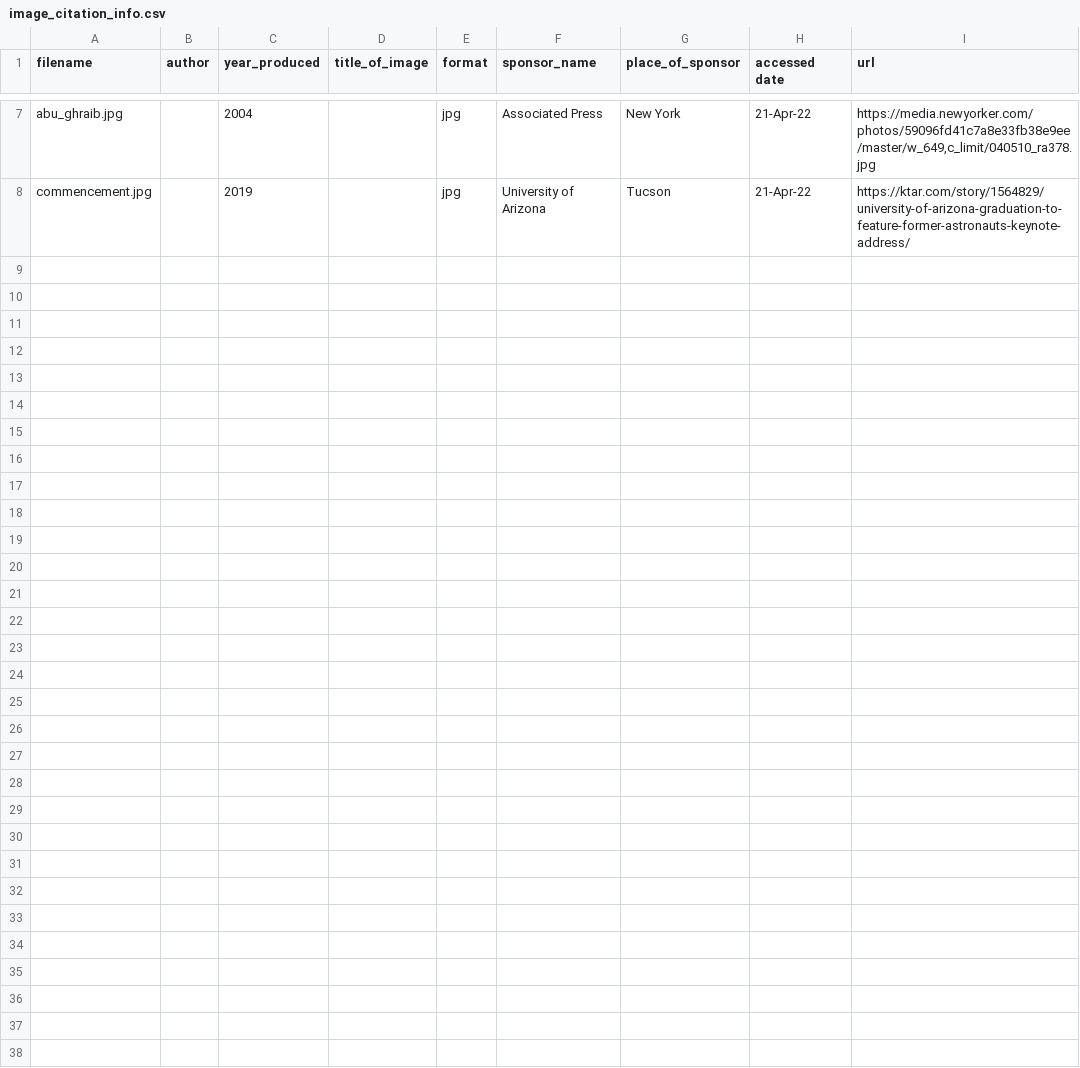
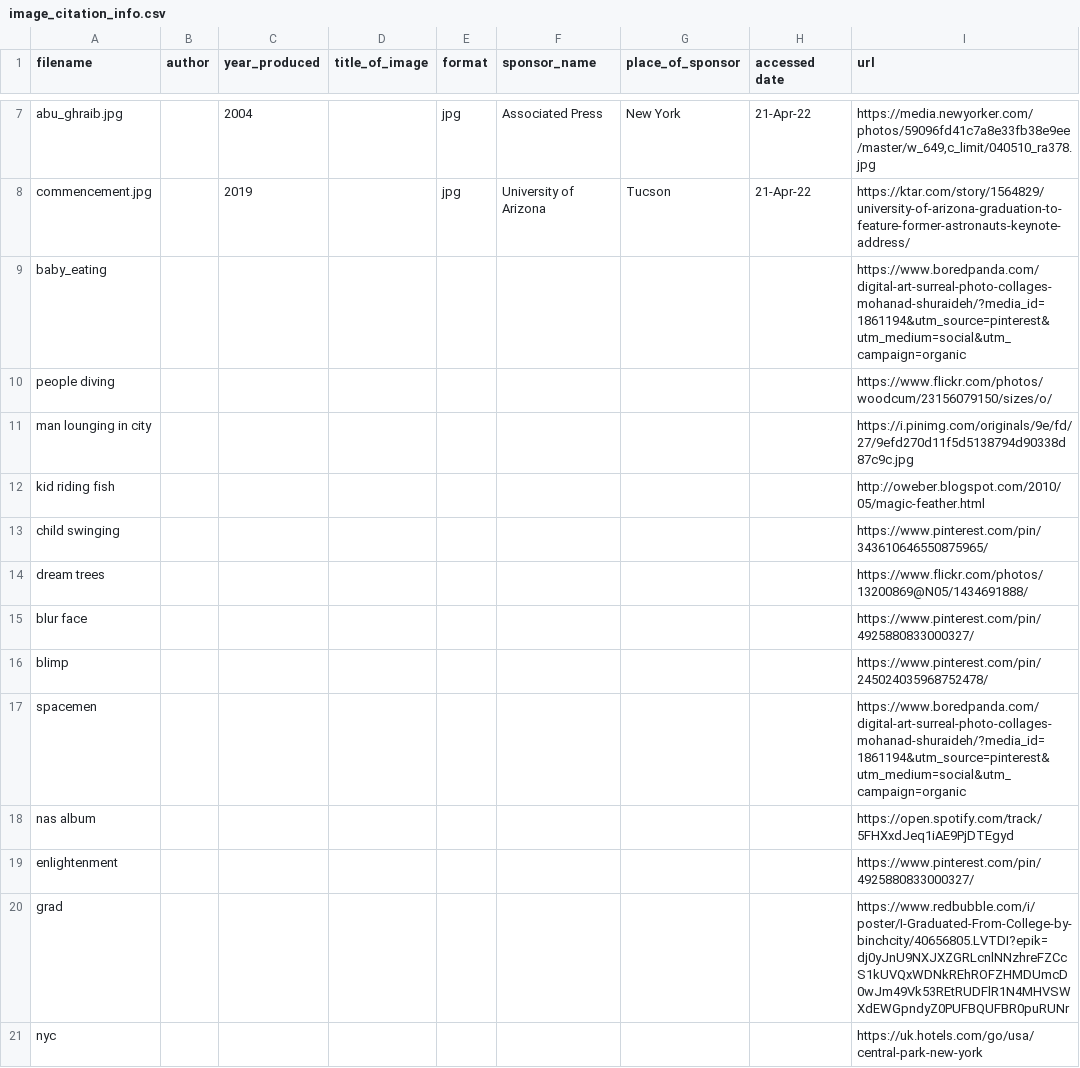
Before and after one commit to rodrigoaguerrero/ista301final, a CSV file: citation_data/image_citation_info.csv, drawn as a sheet; only a part is shown, gaps mark what is left out; the diff names each change by its address in the sheet, - before the commit and + after, or states it on an @@ line.

Commit message:
images and citations

```diff
--- a/citation_data/image_citation_info.csv
+++ b/citation_data/image_citation_info.csv
+row 9: baby_eating |  |  |  |  |  |  |  | https://www.boredpanda.com/digital-art-surreal-photo-collages-mohanad-shuraideh/?media_id=1861194&utm_source=pinterest&utm_medium=social&utm_campaign=organic
+row 10: people diving |  |  |  |  |  |  |  | https://www.flickr.com/photos/woodcum/23156079150/sizes/o/
+row 11: man lounging in city |  |  |  |  |  |  |  | https://i.pinimg.com/originals/9e/fd/27/9efd270d11f5d5138794d90338d87c9c.jpg
+row 12: kid riding fish |  |  |  |  |  |  |  | http://oweber.blogspot.com/2010/05/magic-feather.html
+row 13: child swinging |  |  |  |  |  |  |  | https://www.pinterest.com/pin/343610646550875965/
+row 14: dream trees |  |  |  |  |  |  |  | https://www.flickr.com/photos/13200869@N05/1434691888/
+row 15: blur face |  |  |  |  |  |  |  | https://www.pinterest.com/pin/4925880833000327/
+row 16: blimp |  |  |  |  |  |  |  | https://www.pinterest.com/pin/245024035968752478/
+row 17: spacemen |  |  |  |  |  |  |  | https://www.boredpanda.com/digital-art-surreal-photo-collages-mohanad-shuraideh/?media_id=1861194&utm_source=pinterest&utm_medium=social&utm_campaign=organic
+row 18: nas album |  |  |  |  |  |  |  | https://open.spotify.com/track/5FHXxdJeq1iAE9PjDTEgyd
+row 19: enlightenment |  |  |  |  |  |  |  | https://www.pinterest.com/pin/4925880833000327/
+row 20: grad |  |  |  |  |  |  |  | https://www.redbubble.com/i/poster/I-Graduated-From-College-by-binchcity/40656805.LVTDI?epik=dj0yJnU9NXJXZGRLcnlNNzhreFZCcS1kUVQxWDNkREhROFZHMDUmcD0wJm49Vk53REtRUDFlR1N4MHVSWXdEWGpndyZ0PUFBQUFBR0puRUNr
+row 21: nyc |  |  |  |  |  |  |  | https://uk.hotels.com/go/usa/central-park-new-york
```
Also changed, not shown: 20 other files.
